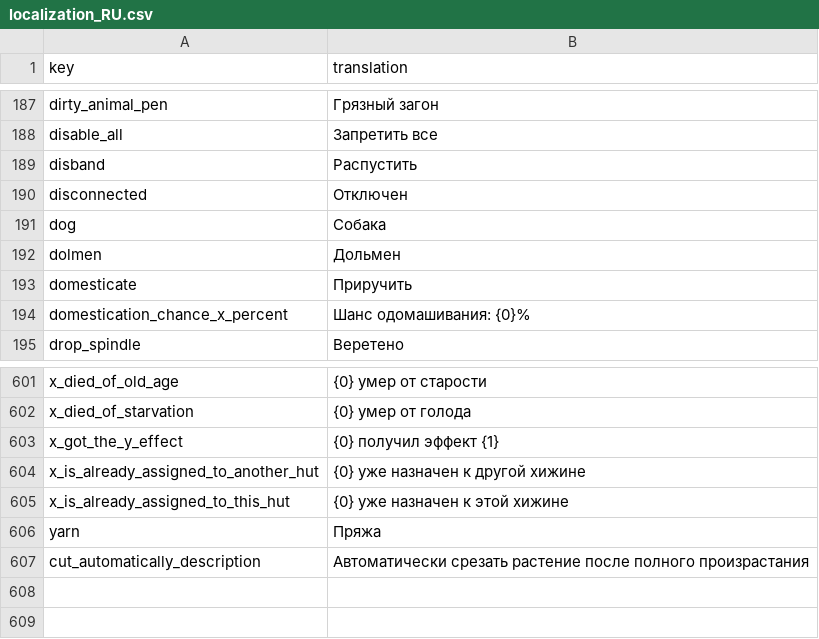
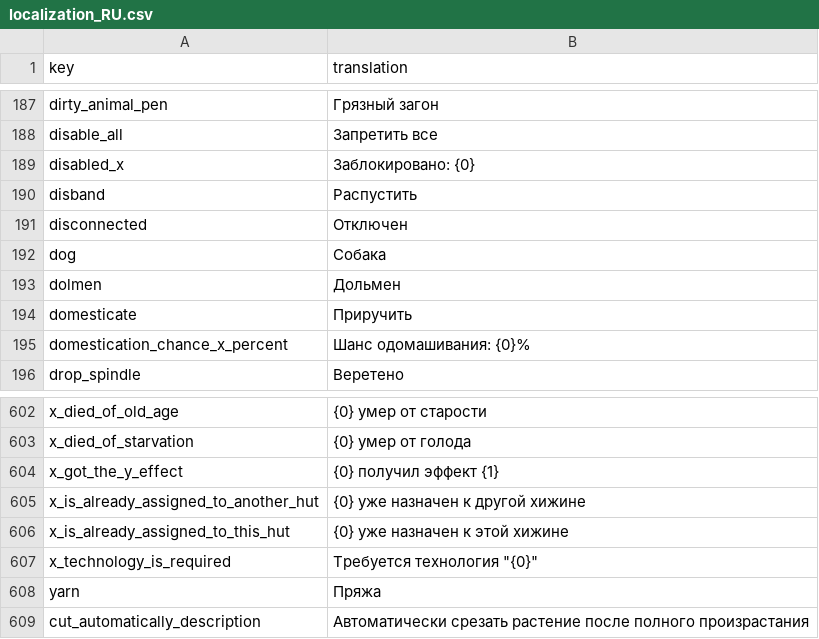
Before and after one commit to TheRickMountain/Paleon, a CSV file: Technolithic/Technolithic/Content/Localizations/localization_RU.csv, drawn as a sheet; only a part is shown, gaps mark what is left out; the diff names each change by its address in the sheet, - before the commit and + after, or states it on an @@ line.

```diff
--- a/Technolithic/Technolithic/Content/Localizations/localization_RU.csv
+++ b/Technolithic/Technolithic/Content/Localizations/localization_RU.csv
+row 189: disabled_x | Заблокировано: {0}
+row 607: x_technology_is_required | Требуется технология "{0}"
```
Also changed, not shown: Technolithic/Technolithic/Content/Localizations/localization_DE.csv, Technolithic/Technolithic/Content/Localizations/localization_EN.csv, 16 other files.
